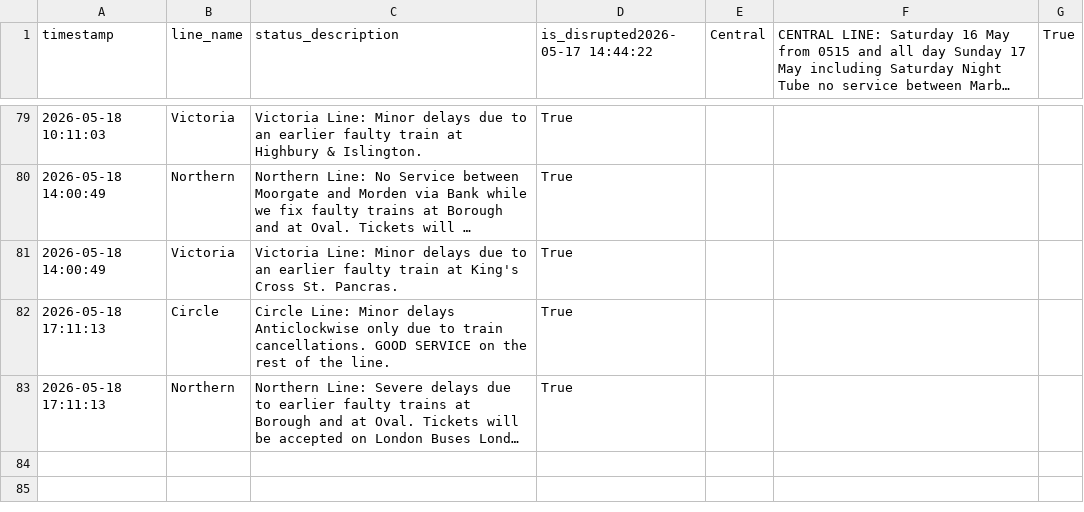
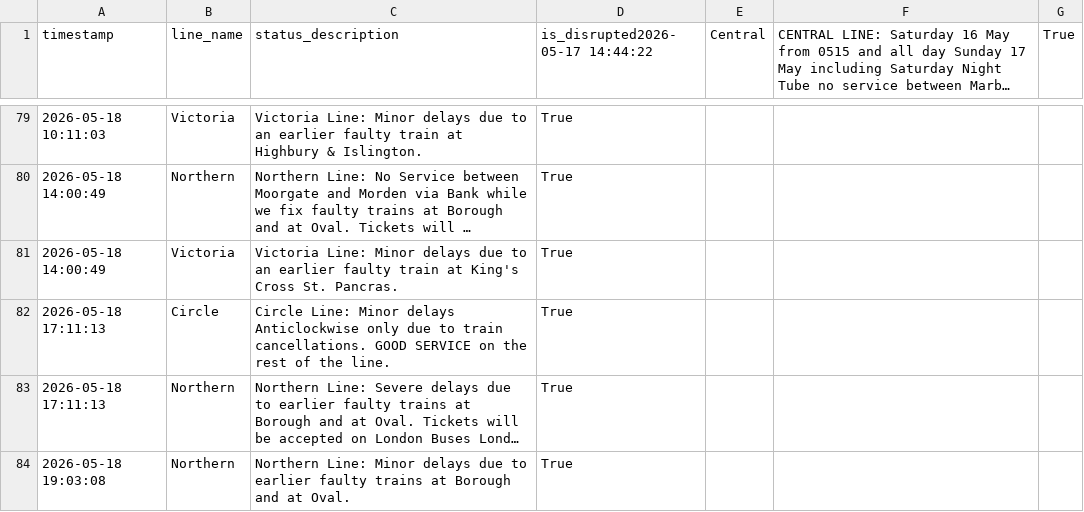
Before and after one commit to CharleyYeung/Data_Analysis, a CSV file: TfL-Realtime-Track/disruption_history.csv, drawn as a sheet; only a part is shown, gaps mark what is left out; long unchanged cells end in …; the diff names each change by its address in the sheet, - before the commit and + after, or states it on an @@ line.

```diff
--- a/TfL-Realtime-Track/disruption_history.csv
+++ b/TfL-Realtime-Track/disruption_history.csv
+row 84: 2026-05-18 19:03:08 | Northern | Northern Line: Minor delays due to earlier faulty trains at Borough and at Oval. | True
```
Also changed, not shown: 1 other file.
